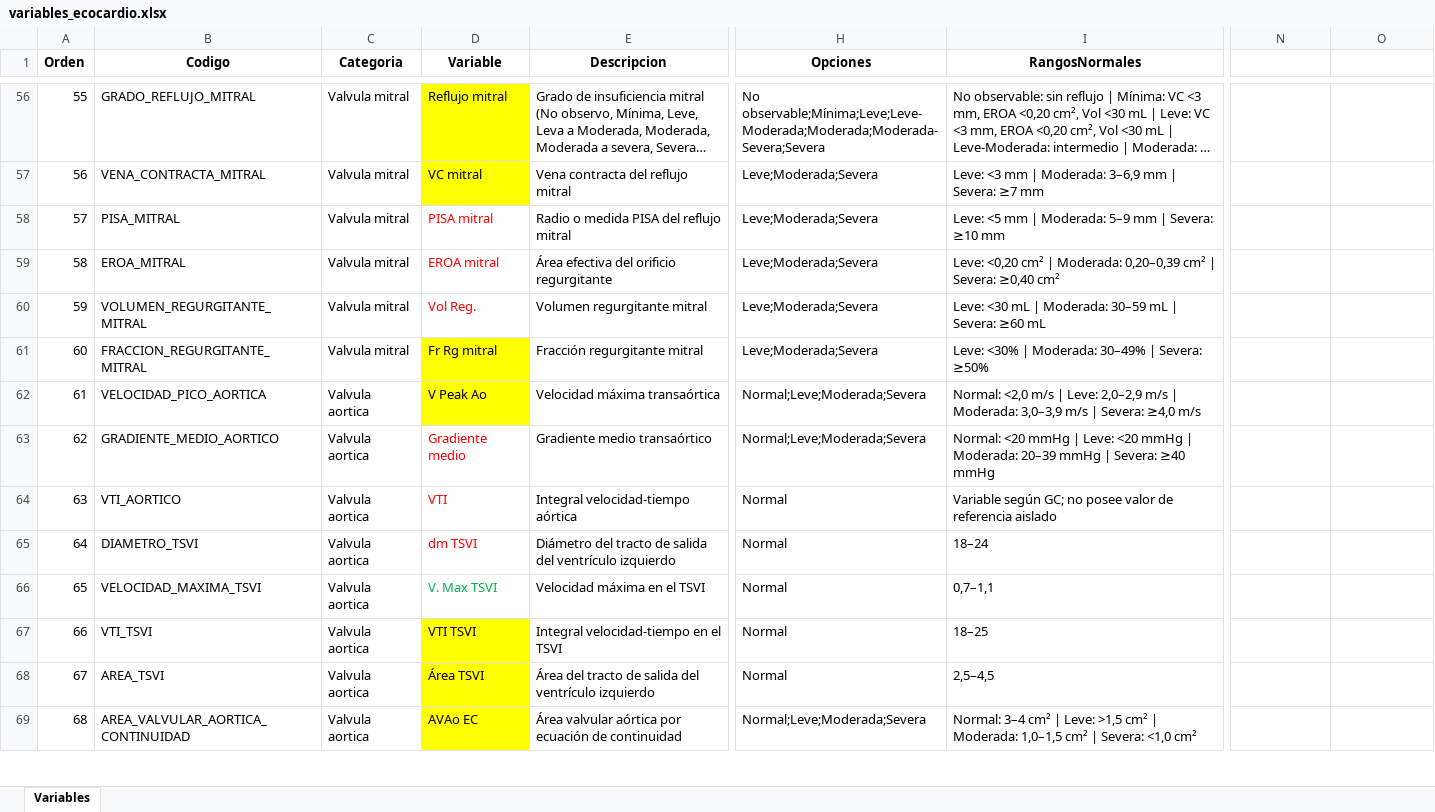
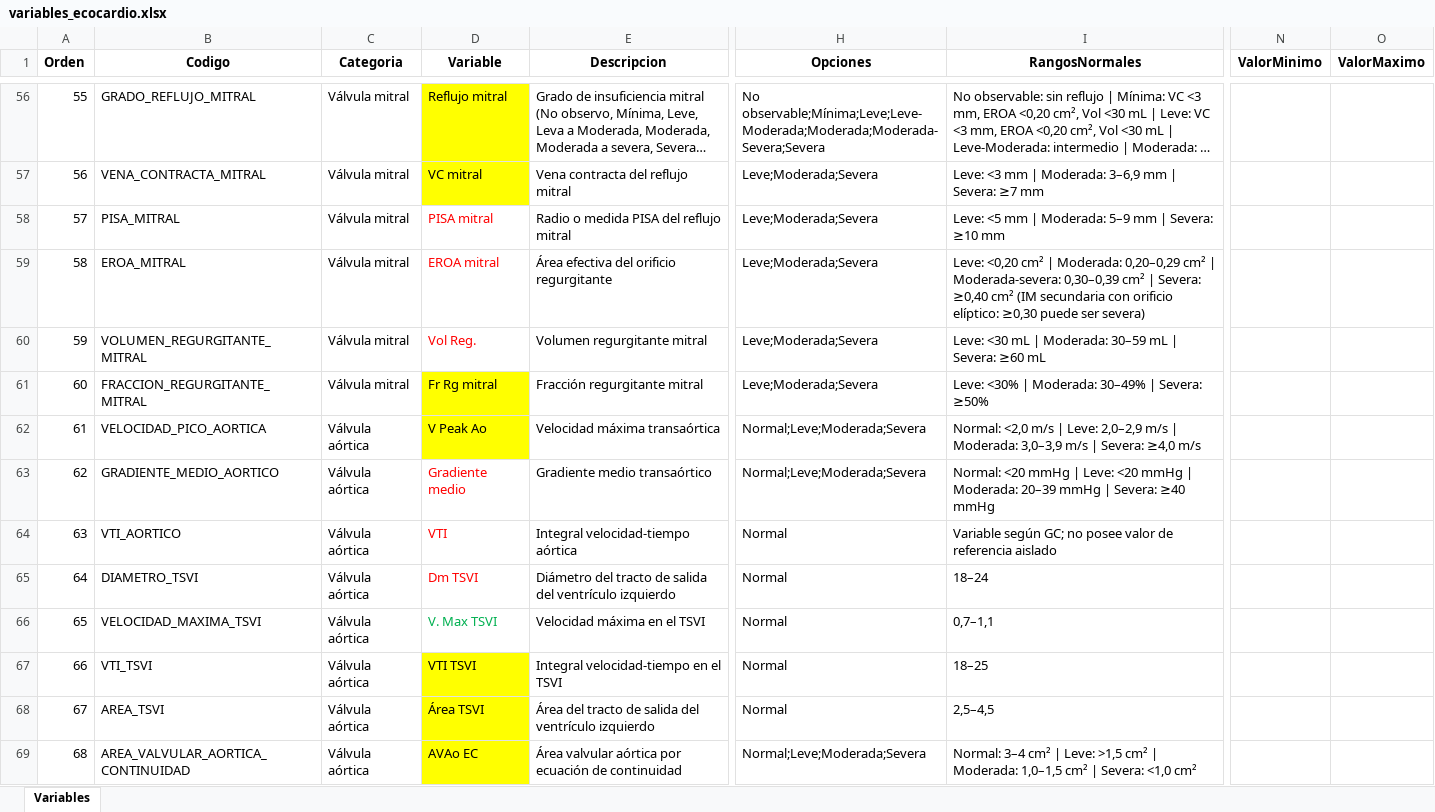
Before and after one commit to Yvan-BM-Git/EcoCardioNet, an Excel workbook: variables_ecocardio.xlsx, sheet Variables, drawn as a sheet; only a part is shown, gaps mark what is left out; long unchanged cells end in …; values as stored, in another font and other column widths than the file's, no borders; the diff covers the shown part only; the diff names each change by its address in the sheet, - before the commit and + after, or states it on an @@ line.

```diff
--- a/variables_ecocardio.xlsx (sheet Variables)
+++ b/variables_ecocardio.xlsx (sheet Variables)
-N1: (empty)
+N1: ValorMinimo
-O1: (empty)
+O1: ValorMaximo
-C56:C61 (Categoria): Valvula mitral
+C56:C61 (Categoria): Válvula mitral
-I59 (RangosNormales): …| Moderada: 0,20–0,39 cm² | Severa: ≥0,40 cm²
+I59 (RangosNormales): …| Moderada: 0,20–0,29 cm² | Moderada-severa: 0,30–0,39 cm² | Severa: ≥0,40 cm² (IM secundaria con orificio elíptico: ≥0,30 puede ser severa)
-C62:C69 (Categoria): Valvula aortica
+C62:C69 (Categoria): Válvula aórtica
-D65 (Variable): dm TSVI
+D65 (Variable): Dm TSVI
```
Also changed, not shown: 114 edited cells elsewhere in this sheet, 14 other files.
